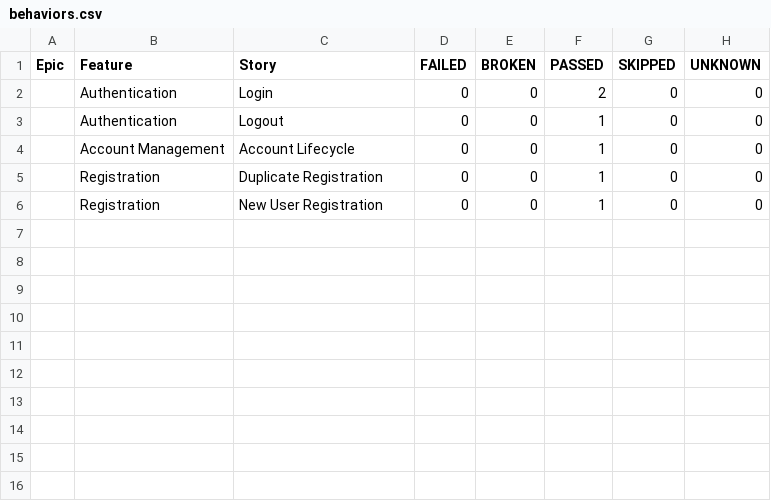
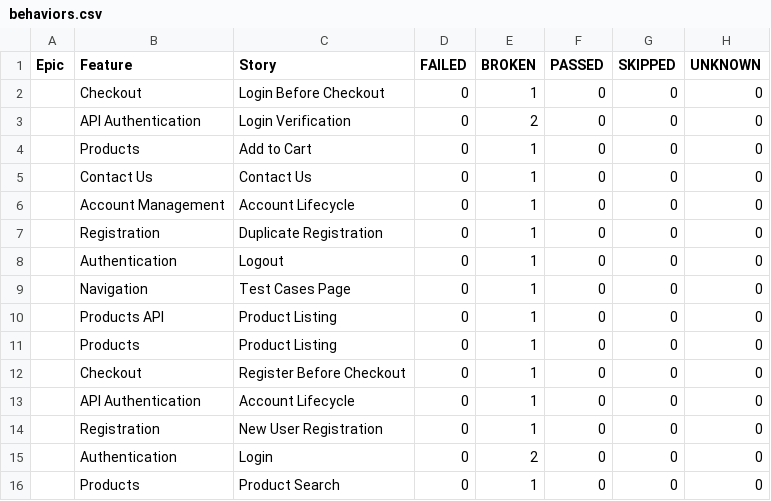
Before and after one commit to Ilkin-Ibishov/automation-portfolio-playwright, a CSV file: data/behaviors.csv, drawn as a sheet.

```diff
--- a/data/behaviors.csv
+++ b/data/behaviors.csv
@@ -1,6 +1,16 @@
 "Epic","Feature","Story","FAILED","BROKEN","PASSED","SKIPPED","UNKNOWN"
-"","Authentication","Login","0","0","2","0","0"
-"","Authentication","Logout","0","0","1","0","0"
-"","Account Management","Account Lifecycle","0","0","1","0","0"
-"","Registration","Duplicate Registration","0","0","1","0","0"
-"","Registration","New User Registration","0","0","1","0","0"
+"","Checkout","Login Before Checkout","0","1","0","0","0"
+"","API Authentication","Login Verification","0","2","0","0","0"
+"","Products","Add to Cart","0","1","0","0","0"
+"","Contact Us","Contact Us","0","1","0","0","0"
+"","Account Management","Account Lifecycle","0","1","0","0","0"
+"","Registration","Duplicate Registration","0","1","0","0","0"
+"","Authentication","Logout","0","1","0","0","0"
+"","Navigation","Test Cases Page","0","1","0","0","0"
+"","Products API","Product Listing","0","1","0","0","0"
+"","Products","Product Listing","0","1","0","0","0"
+"","Checkout","Register Before Checkout","0","1","0","0","0"
+"","API Authentication","Account Lifecycle","0","1","0","0","0"
+"","Registration","New User Registration","0","1","0","0","0"
+"","Authentication","Login","0","2","0","0","0"
+"","Products","Product Search","0","1","0","0","0"
```
Also changed, not shown: data/suites.csv, 48 other files.
